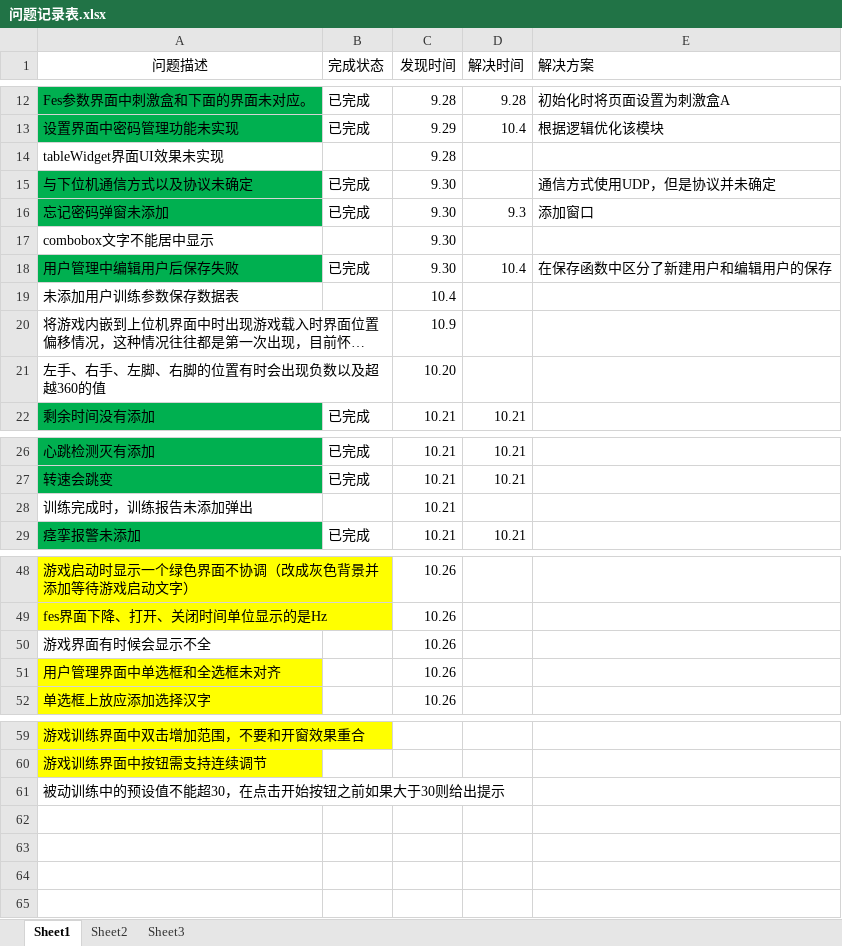
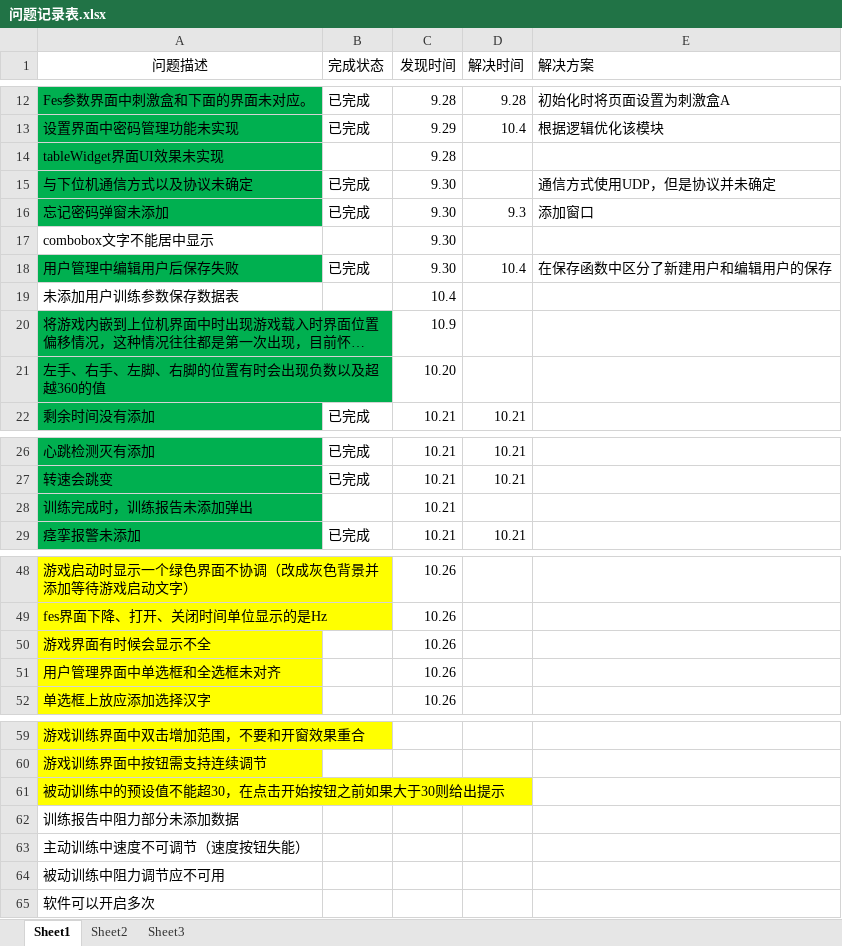
Before and after one commit to xiaosongzhi/LowUpLimp, an Excel workbook: Doc/问题记录表.xlsx, sheet Sheet1, drawn as a sheet; only a part is shown, gaps mark what is left out; long unchanged cells end in …; values as stored, in another font and other column widths than the file's, no borders; the diff names each change by its address in the sheet, - before the commit and + after, or states it on an @@ line.

Commit message:
更新问题记录表

```diff
--- a/Doc/问题记录表.xlsx (sheet Sheet1)
+++ b/Doc/问题记录表.xlsx (sheet Sheet1)
-A14 fill: none
+A14 fill: #00B050
-A20:A21 fill: none
+A20:A21 fill: #00B050
-A28 fill: none
+A28 fill: #00B050
-A50 fill: none
+A50 fill: #FFFF00
-A61 fill: none
+A61 fill: #FFFF00
+row 62: 训练报告中阻力部分未添加数据
+row 63: 主动训练中速度不可调节（速度按钮失能）
+row 64: 被动训练中阻力调节应不可用
+row 65: 软件可以开启多次
```
